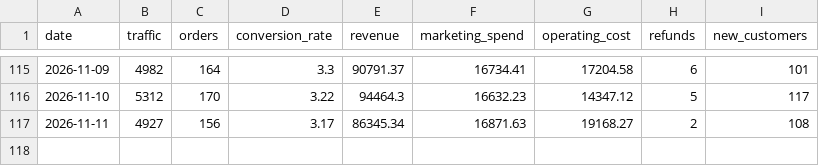
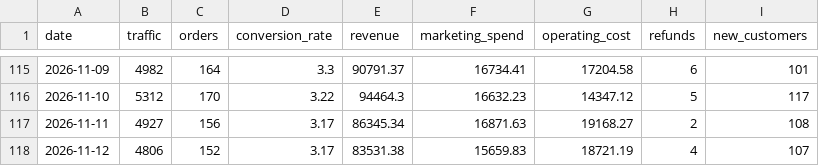
Before and after one commit to DhawalDeshmukh72/Business_Analyzer, a CSV file: business_data.csv, drawn as a sheet; only a part is shown, gaps mark what is left out; the diff names each change by its address in the sheet, - before the commit and + after, or states it on an @@ line.

```diff
--- a/business_data.csv
+++ b/business_data.csv
+row 118: 2026-11-12 | 4806 | 152 | 3.17 | 83531.38 | 15659.83 | 18721.19 | 4 | 107
```
Also changed, not shown: 3 other files.
